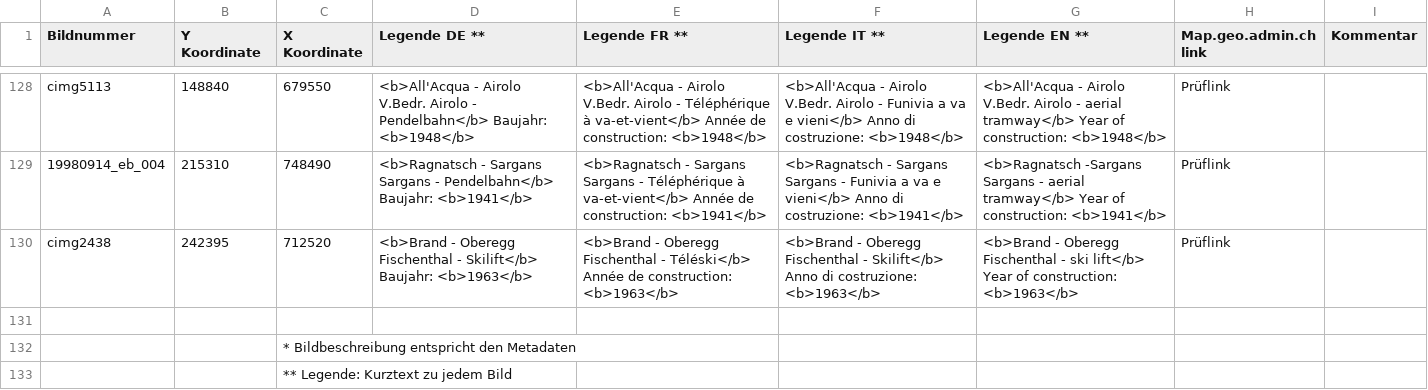
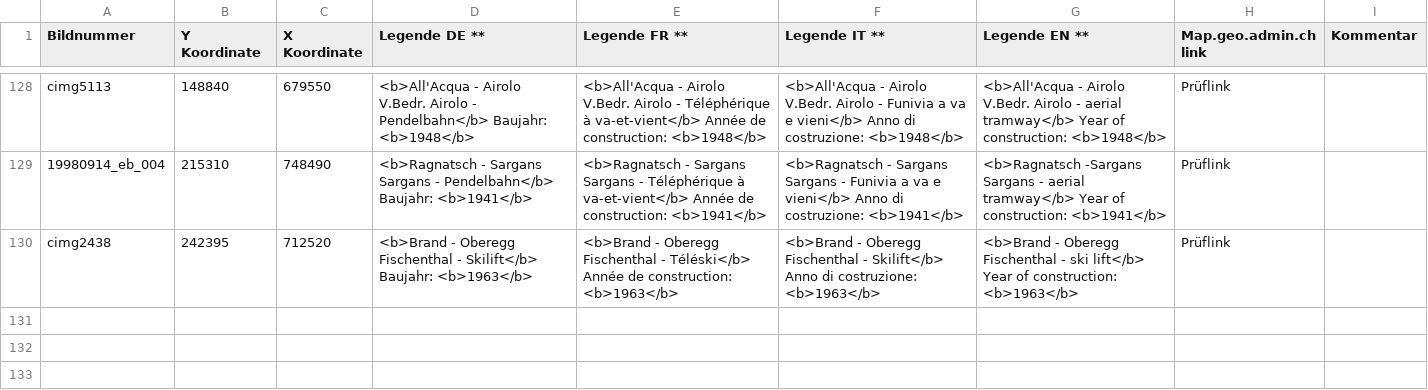
Before and after one commit to geoadmin/web-storymaps, a CSV file: storymap7/app/data/MetadatenAufnahmen.csv, drawn as a sheet; only a part is shown, gaps mark what is left out; the diff names each change by its address in the sheet, - before the commit and + after, or states it on an @@ line.

Commit message:
Remove last lines

```diff
--- a/storymap7/app/data/MetadatenAufnahmen.csv
+++ b/storymap7/app/data/MetadatenAufnahmen.csv
-row 131: (empty)
-row 132:  |  | * Bildbeschreibung entspricht den Metadaten
-row 133:  |  | ** Legende: Kurztext zu jedem Bild
```
